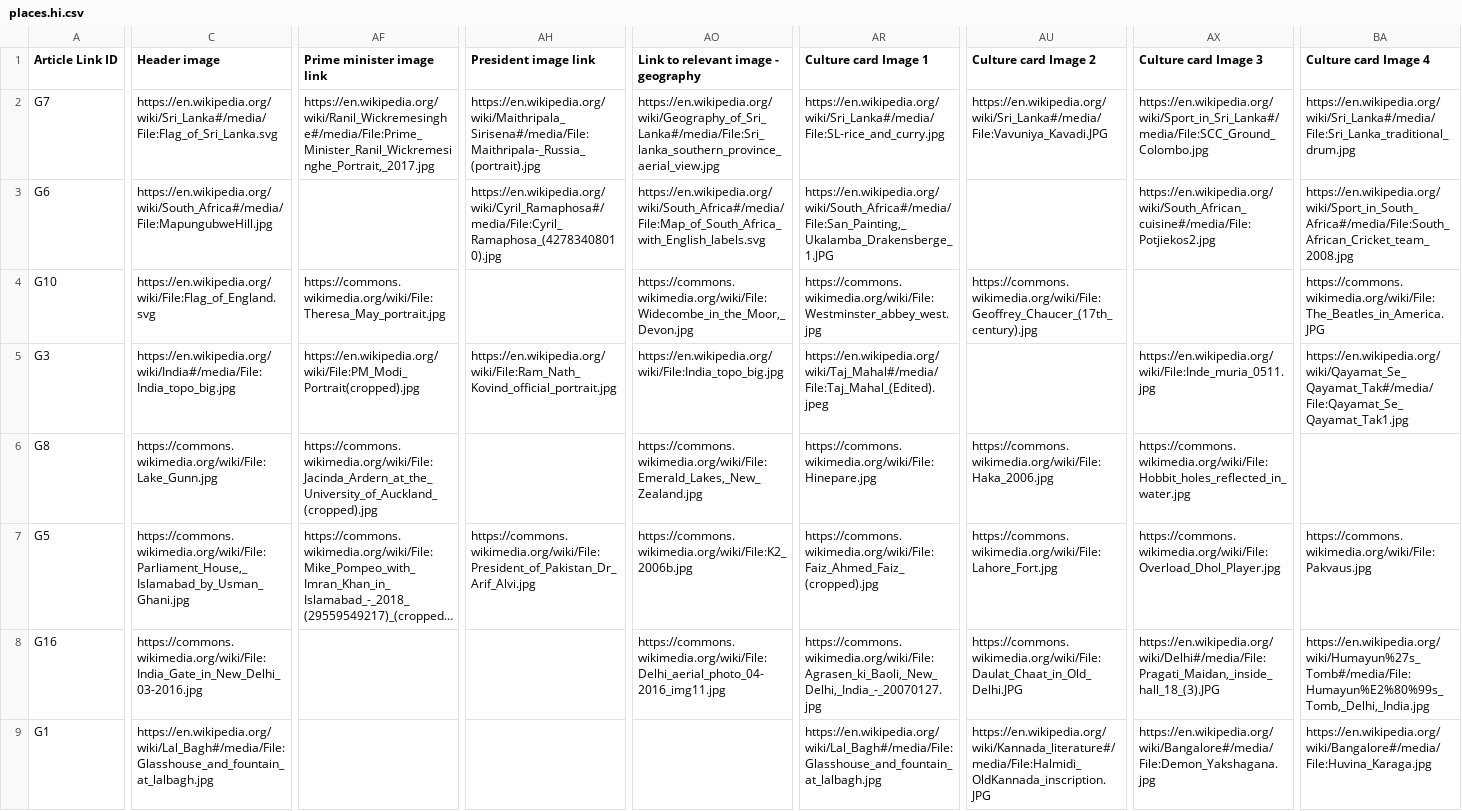
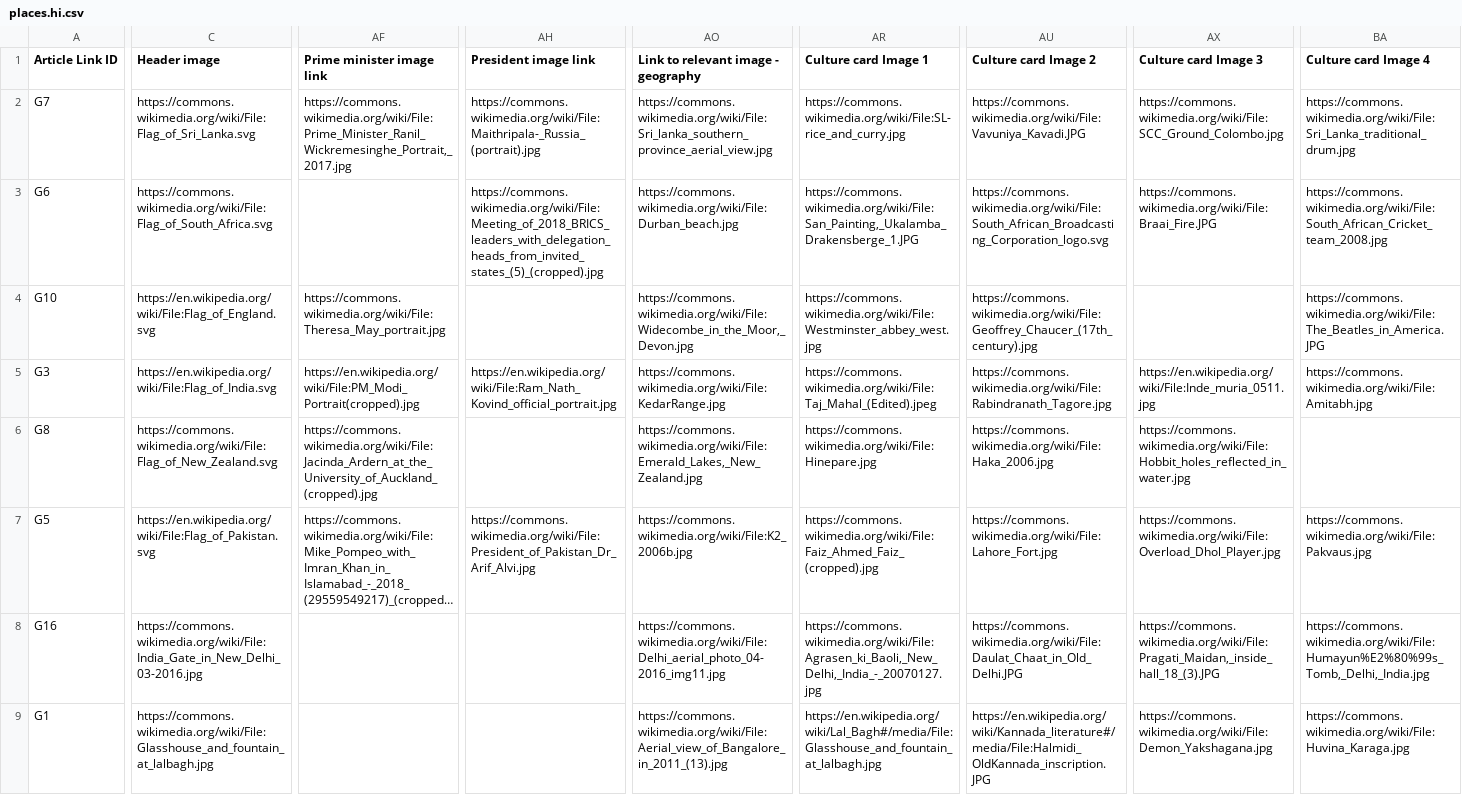
Before and after one commit to nrx-org/cricketinfo-site, a CSV file: csv/places.hi.csv, drawn as a sheet; only a part is shown, gaps mark what is left out; long unchanged cells end in …; the diff covers the shown part only; the diff names each change by its address in the sheet, - before the commit and + after, or states it on an @@ line.

```diff
--- a/csv/places.hi.csv
+++ b/csv/places.hi.csv
-C2 (Header image): https://en.wikipedia.org/wiki/Sri_Lanka#/media/File:Flag_of_Sri_Lanka.svg
+C2 (Header image): https://commons.wikimedia.org/wiki/File:Flag_of_Sri_Lanka.svg
-AF2 (Prime minister image link): https://en.wikipedia.org/wiki/Ranil_Wickremesinghe#/media/File:Prime_Minister_Ranil_Wickremesinghe_Portrait,_2017.jpg
+AF2 (Prime minister image link): https://commons.wikimedia.org/wiki/File:Prime_Minister_Ranil_Wickremesinghe_Portrait,_2017.jpg
-AH2 (President image link): https://en.wikipedia.org/wiki/Maithripala_Sirisena#/media/File:Maithripala-_Russia_(portrait).jpg
+AH2 (President image link): https://commons.wikimedia.org/wiki/File:Maithripala-_Russia_(portrait).jpg
-AO2: https://en.wikipedia.org/wiki/Geography_of_Sri_Lanka#/media/File:Sri_lanka_southern_province_aerial_view.jpg
+AO2: https://commons.wikimedia.org/wiki/File:Sri_lanka_southern_province_aerial_view.jpg
-AR2 (Culture card Image 1): https://en.wikipedia.org/wiki/Sri_Lanka#/media/File:SL-rice_and_curry.jpg
+AR2 (Culture card Image 1): https://commons.wikimedia.org/wiki/File:SL-rice_and_curry.jpg
-AU2 (Culture card Image 2): https://en.wikipedia.org/wiki/Sri_Lanka#/media/File:Vavuniya_Kavadi.JPG
+AU2 (Culture card Image 2): https://commons.wikimedia.org/wiki/File:Vavuniya_Kavadi.JPG
-AX2 (Culture card Image 3): https://en.wikipedia.org/wiki/Sport_in_Sri_Lanka#/media/File:SCC_Ground_Colombo.jpg
+AX2 (Culture card Image 3): https://commons.wikimedia.org/wiki/File:SCC_Ground_Colombo.jpg
-BA2 (Culture card Image 4): https://en.wikipedia.org/wiki/Sri_Lanka#/media/File:Sri_Lanka_traditional_drum.jpg
+BA2 (Culture card Image 4): https://commons.wikimedia.org/wiki/File:Sri_Lanka_traditional_drum.jpg
-C3 (Header image): https://en.wikipedia.org/wiki/South_Africa#/media/File:MapungubweHill.jpg
+C3 (Header image): https://commons.wikimedia.org/wiki/File:Flag_of_South_Africa.svg
-AH3 (President image link): https://en.wikipedia.org/wiki/Cyril_Ramaphosa#/media/File:Cyril_Ramaphosa_(42783408010).jpg
+AH3 (President image link): https://commons.wikimedia.org/wiki/File:Meeting_of_2018_BRICS_leaders_with_delegation_heads_from_invited_states_(5)_(cropped).jpg
-AO3: https://en.wikipedia.org/wiki/South_Africa#/media/File:Map_of_South_Africa_with_English_labels.svg
+AO3: https://commons.wikimedia.org/wiki/File:Durban_beach.jpg
-AR3 (Culture card Image 1): https://en.wikipedia.org/wiki/South_Africa#/media/File:San_Painting,_Ukalamba_Drakensberge_1.JPG
+AR3 (Culture card Image 1): https://commons.wikimedia.org/wiki/File:San_Painting,_Ukalamba_Drakensberge_1.JPG
-AU3 (Culture card Image 2): (empty)
+AU3 (Culture card Image 2): https://commons.wikimedia.org/wiki/File:South_African_Broadcasting_Corporation_logo.svg
-AX3 (Culture card Image 3): https://en.wikipedia.org/wiki/South_African_cuisine#/media/File:Potjiekos2.jpg
+AX3 (Culture card Image 3): https://commons.wikimedia.org/wiki/File:Braai_Fire.JPG
-BA3 (Culture card Image 4): https://en.wikipedia.org/wiki/Sport_in_South_Africa#/media/File:South_African_Cricket_team_2008.jpg
+BA3 (Culture card Image 4): https://commons.wikimedia.org/wiki/File:South_African_Cricket_team_2008.jpg
-C5 (Header image): https://en.wikipedia.org/wiki/India#/media/File:India_topo_big.jpg
+C5 (Header image): https://en.wikipedia.org/wiki/File:Flag_of_India.svg
-AO5: https://en.wikipedia.org/wiki/File:India_topo_big.jpg
+AO5: https://commons.wikimedia.org/wiki/File:KedarRange.jpg
-AR5 (Culture card Image 1): https://en.wikipedia.org/wiki/Taj_Mahal#/media/File:Taj_Mahal_(Edited).jpeg
+AR5 (Culture card Image 1): https://commons.wikimedia.org/wiki/File:Taj_Mahal_(Edited).jpeg
-AU5 (Culture card Image 2): (empty)
+AU5 (Culture card Image 2): https://commons.wikimedia.org/wiki/File:Rabindranath_Tagore.jpg
-BA5 (Culture card Image 4): https://en.wikipedia.org/wiki/Qayamat_Se_Qayamat_Tak#/media/File:Qayamat_Se_Qayamat_Tak1.jpg
+BA5 (Culture card Image 4): https://commons.wikimedia.org/wiki/File:Amitabh.jpg
-C6 (Header image): https://commons.wikimedia.org/wiki/File:Lake_Gunn.jpg
+C6 (Header image): https://commons.wikimedia.org/wiki/File:Flag_of_New_Zealand.svg
-C7 (Header image): https://commons.wikimedia.org/wiki/File:Parliament_House,_Islamabad_by_Usman_Ghani.jpg
+C7 (Header image): https://en.wikipedia.org/wiki/File:Flag_of_Pakistan.svg
-AX8 (Culture card Image 3): https://en.wikipedia.org/wiki/Delhi#/media/File:Pragati_Maidan,_inside_hall_18_(3).JPG
+AX8 (Culture card Image 3): https://commons.wikimedia.org/wiki/File:Pragati_Maidan,_inside_hall_18_(3).JPG
-BA8 (Culture card Image 4): https://en.wikipedia.org/wiki/Humayun%27s_Tomb#/media/File:Humayun%E2%80%99s_Tomb,_Delhi,_India.jpg
+BA8 (Culture card Image 4): https://commons.wikimedia.org/wiki/File:Humayun%E2%80%99s_Tomb,_Delhi,_India.jpg
-C9 (Header image): https://en.wikipedia.org/wiki/Lal_Bagh#/media/File:Glasshouse_and_fountain_at_lalbagh.jpg
+C9 (Header image): https://commons.wikimedia.org/wiki/File:Glasshouse_and_fountain_at_lalbagh.jpg
-AO9: (empty)
+AO9: https://commons.wikimedia.org/wiki/File:Aerial_view_of_Bangalore_in_2011_(13).jpg
-AX9 (Culture card Image 3): https://en.wikipedia.org/wiki/Bangalore#/media/File:Demon_Yakshagana.jpg
+AX9 (Culture card Image 3): https://commons.wikimedia.org/wiki/File:Demon_Yakshagana.jpg
-BA9 (Culture card Image 4): https://en.wikipedia.org/wiki/Bangalore#/media/File:Huvina_Karaga.jpg
+BA9 (Culture card Image 4): https://commons.wikimedia.org/wiki/File:Huvina_Karaga.jpg
```
Also changed, not shown: 34 edited cells elsewhere in this file, csv/events_individual.hi.csv, csv/events_individual.ta.csv, 9 other files.
